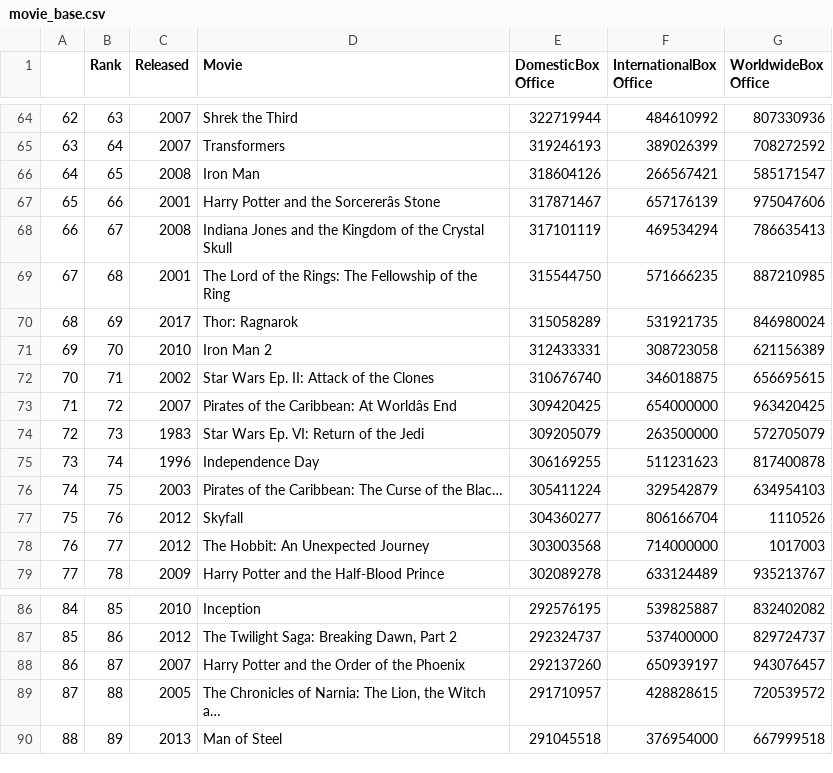
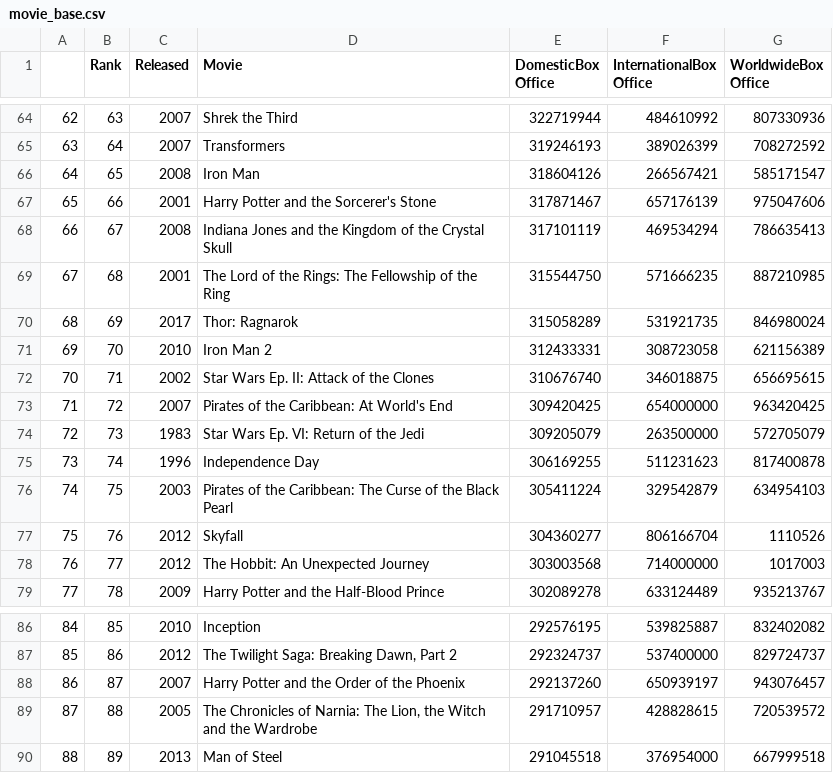
Before and after one commit to elsantonato/13-Project_2-Group_7, a CSV file: movie_base.csv, drawn as a sheet; only a part is shown, gaps mark what is left out; the diff names each change by its address in the sheet, - before the commit and + after, or states it on an @@ line.

Commit message:
Fix cropped off titles and encoding errors

```diff
--- a/movie_base.csv
+++ b/movie_base.csv
-D67 (Movie): Harry Potter and the Sorcererâs Stone
+D67 (Movie): Harry Potter and the Sorcerer's Stone
-D73 (Movie): Pirates of the Caribbean: At Worldâs End
+D73 (Movie): Pirates of the Caribbean: At World's End
-D76 (Movie): …of the Blac…
+D76 (Movie): …of the Black Pearl
-D89 (Movie): …the Witch a…
+D89 (Movie): …the Witch and the Wardrobe
```
